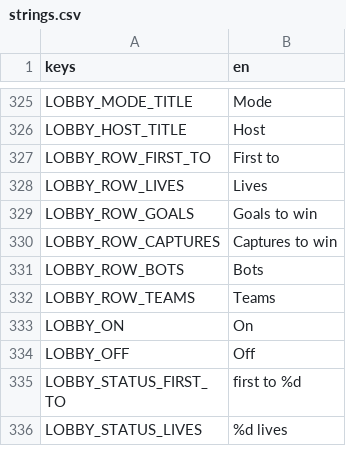
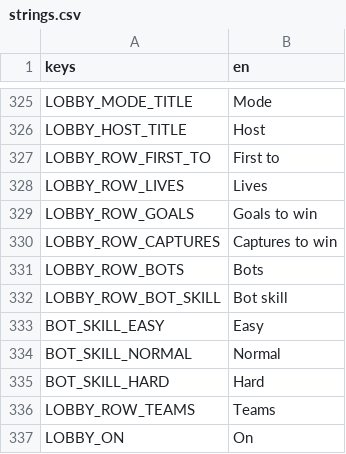
Before and after one commit to tkneeland/pickfight, a CSV file: translations/strings.csv, drawn as a sheet; only a part is shown, gaps mark what is left out; the shorter side is filled out with more unchanged rows; the diff names each change by its address in the sheet, - before the commit and + after, or states it on an @@ line.

```diff
--- a/translations/strings.csv
+++ b/translations/strings.csv
+row 332: LOBBY_ROW_BOT_SKILL | Bot skill
+row 333: BOT_SKILL_EASY | Easy
+row 334: BOT_SKILL_NORMAL | Normal
+row 335: BOT_SKILL_HARD | Hard
```
Also changed, not shown: 7 other files.
